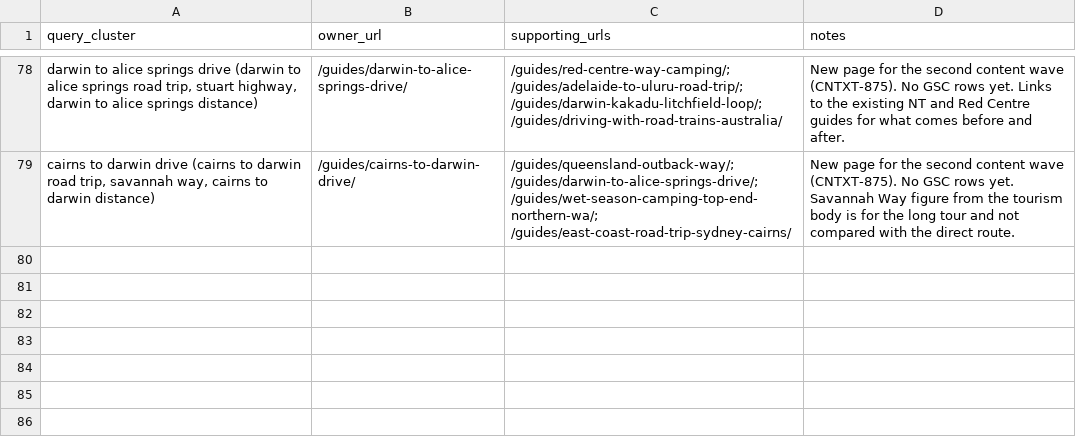
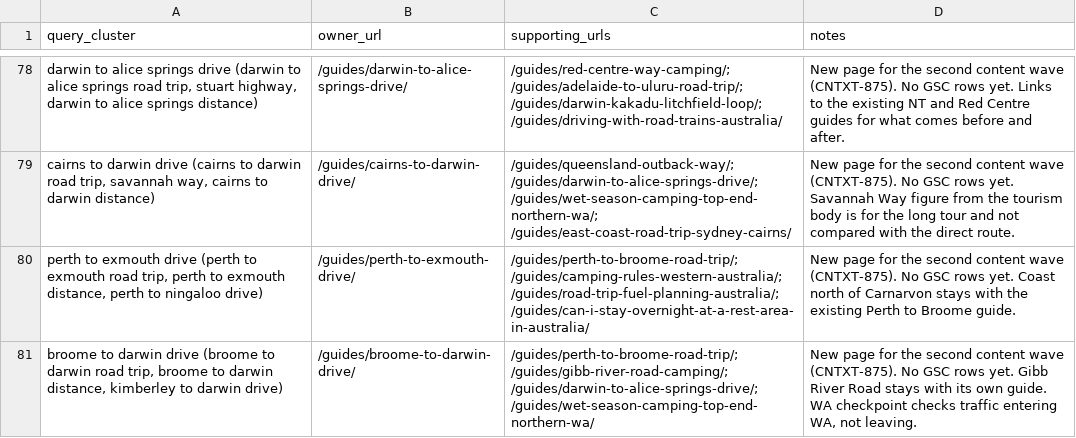
Before and after one commit to CristianRus4/aussiecamps-web, a CSV file: docs/growth/audit/keyword-map.csv, drawn as a sheet; only a part is shown, gaps mark what is left out; the diff names each change by its address in the sheet, - before the commit and + after, or states it on an @@ line.

```diff
--- a/docs/growth/audit/keyword-map.csv
+++ b/docs/growth/audit/keyword-map.csv
+row 80: perth to exmouth drive (perth to exmouth road trip, perth to exmouth distance, perth to ningaloo drive) | /guides/perth-to-exmouth-drive/ | /guides/perth-to-broome-road-trip/; /guides/camping-rules-western-australia/; /guides/road-trip-fuel-planning-australia/; /guides/can-i-stay-overnight-at-a-rest-area-in-australia/ | New page for the second content wave (CNTXT-875). No GSC rows yet. Coast north of Carnarvon stays with the existing Perth to Broome guide.
+row 81: broome to darwin drive (broome to darwin road trip, broome to darwin distance, kimberley to darwin drive) | /guides/broome-to-darwin-drive/ | /guides/perth-to-broome-road-trip/; /guides/gibb-river-road-camping/; /guides/darwin-to-alice-springs-drive/; /guides/wet-season-camping-top-end-northern-wa/ | New page for the second content wave (CNTXT-875). No GSC rows yet. Gibb River Road stays with its own guide. WA checkpoint checks traffic entering WA, not leaving.
```
Also changed, not shown: docs/growth/changelog.csv, 18 other files.
